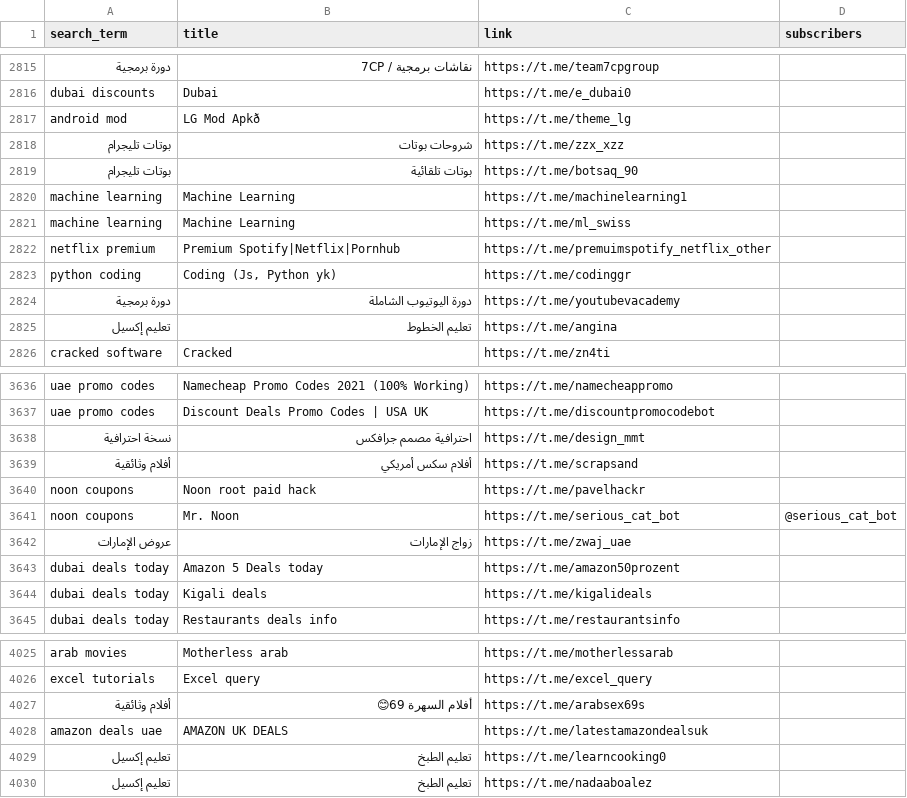
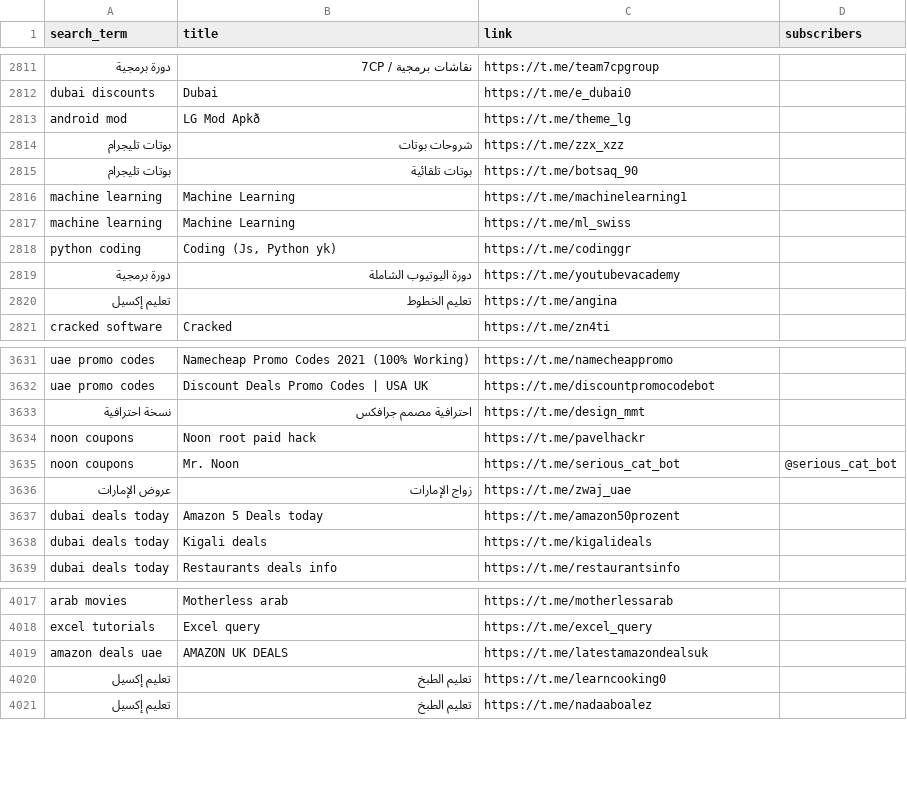
Before and after one commit to Mohamed4088/Telegram_Scrapper, a CSV file: telegram_channels.csv, drawn as a sheet; only a part is shown, gaps mark what is left out; the diff covers the shown part only; the diff names each change by its address in the sheet, - before the commit and + after, or states it on an @@ line.

```diff
--- a/telegram_channels.csv
+++ b/telegram_channels.csv
-row 2822: netflix premium | Premium Spotify|Netflix|Pornhub | https://t.me/premuimspotify_netflix_other
-row 3639: أفلام وثائقية | أفلام سكس أمريكي | https://t.me/scrapsand
-row 4027: أفلام وثائقية | أفلام السهرة 69😊 | https://t.me/arabsex69s
```
Also changed, not shown: 6 removed rows elsewhere in this file.
